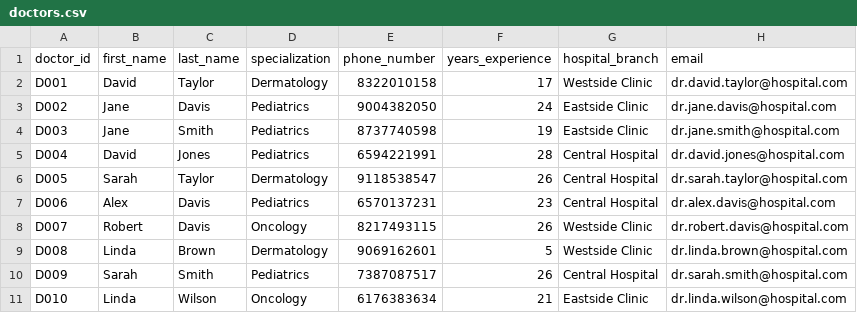
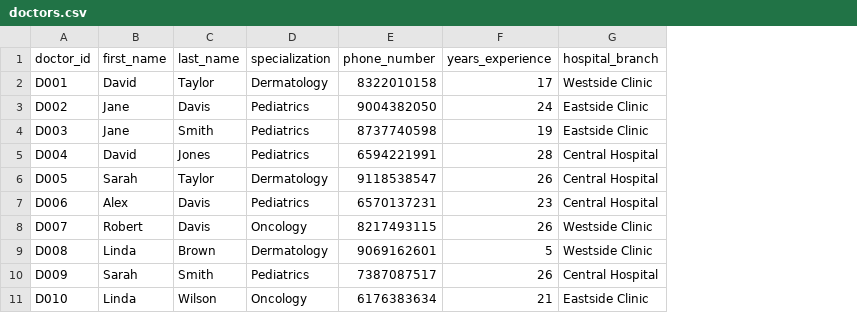
Before and after one commit to deveshpatwa/Free_Datasets, a CSV file: Projects/Power BI - Mysql - Hospital Data Model/doctors.csv, drawn as a sheet; the diff names each change by its address in the sheet, - before the commit and + after, or states it on an @@ line.

```diff
--- a/Projects/Power BI - Mysql - Hospital Data Model/doctors.csv
+++ b/Projects/Power BI - Mysql - Hospital Data Model/doctors.csv
-column H (email), rows 2-11: dr.david.taylor@hospital.com | dr.jane.davis@hospital.com | dr.jane.smith@hospital.com | dr.david.jones@hospital.com | dr.sarah.taylor@hospital.com | dr.alex.davis@hospital.com | dr.robert.davis@hospital.com | dr.linda.brown@hospital.com | dr.sarah.smith@hospital.com | dr.linda.wilson@hospital.com
```
Also changed, not shown: Projects/Power BI - Mysql - Hospital Data Model/appointments.csv, Projects/Power BI - Mysql - Hospital Data Model/billing.csv, 6 other files.
